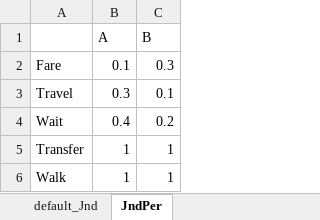
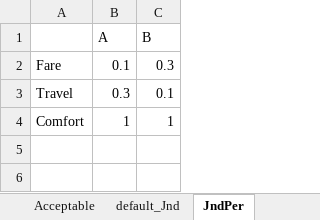
Before and after one commit to hkujy/Ceder-Yu-PersonalizedPT-IllustrateExample, an Excel workbook: Example1/Data.xlsx, sheet JndPer, drawn as a sheet; values as stored, in another font and other column widths than the file's, no borders; removed rows and columns are numbered as before the commit, all else as after; the diff names each change by its address in the sheet, - before the commit and + after, or states it on an @@ line.

```diff
--- a/Example1/Data.xlsx (sheet JndPer)
+++ b/Example1/Data.xlsx (sheet JndPer)
-row 4: Wait | 0.4 | 0.2
-A4: Transfer
+A4: Comfort
-row 6: Walk | 1 | 1
```
Also changed, not shown: sheet Para, sheet PathCost, sheet PasWeight, sheet Acceptable, sheet default_Jnd, other sheet tabs, 16 other files.
